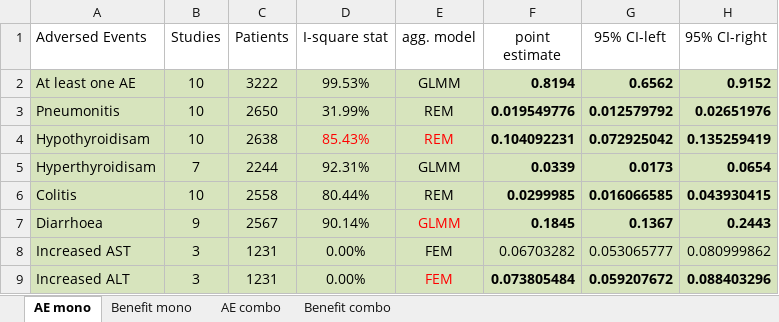
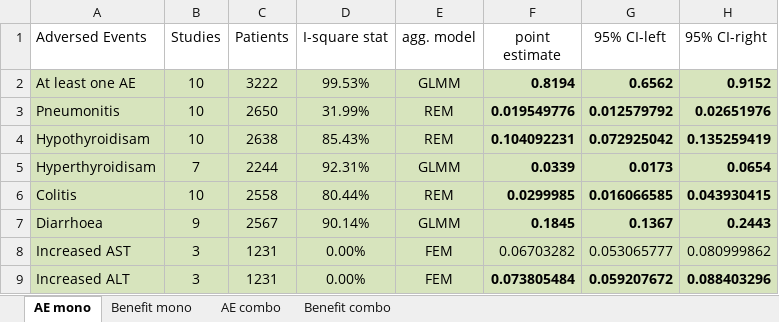
Before and after one commit to katarinavidojevic/risk-benefit-visualization, an Excel workbook: book1.xlsx, sheet AE mono, drawn as a sheet; values as stored, in another font and other column widths than the file's, no borders; the diff names each change by its address in the sheet, - before the commit and + after, or states it on an @@ line.

Commit message:
Update Excel data in book1.xlsx

```diff
--- a/book1.xlsx (sheet AE mono)
+++ b/book1.xlsx (sheet AE mono)
-D4:E4 text colour: #FF0000
+D4:E4 text colour: black
-E7 text colour: #FF0000
+E7 text colour: black
-E9 text colour: #FF0000
+E9 text colour: black
```
